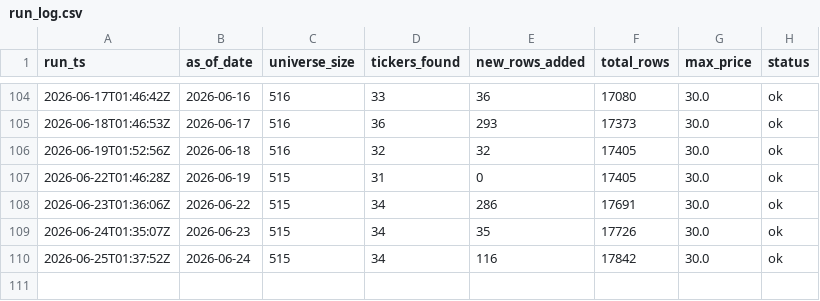
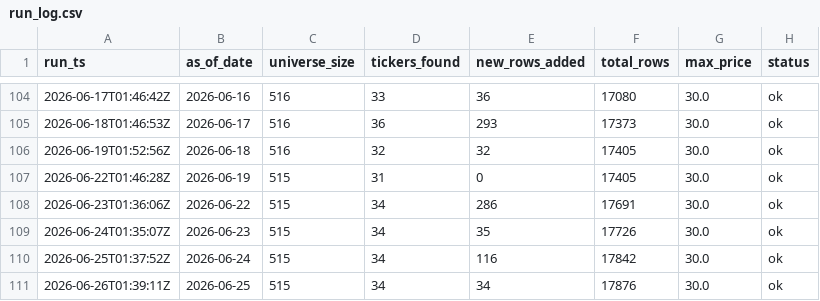
Before and after one commit to DiogoRibeiro7/sp500-nasdaq-under20, a CSV file: data/run_log.csv, drawn as a sheet; only a part is shown, gaps mark what is left out.

```diff
--- a/data/run_log.csv
+++ b/data/run_log.csv
@@ -110 +110,2 @@ run_ts,as_of_date,universe_size,tickers_found,new_rows_added,total_rows,max_pric
 2026-06-25T01:37:52Z,2026-06-24,515,34,116,17842,30.0,ok
+2026-06-26T01:39:11Z,2026-06-25,515,34,34,17876,30.0,ok
```
Also changed, not shown: 1 other file.
